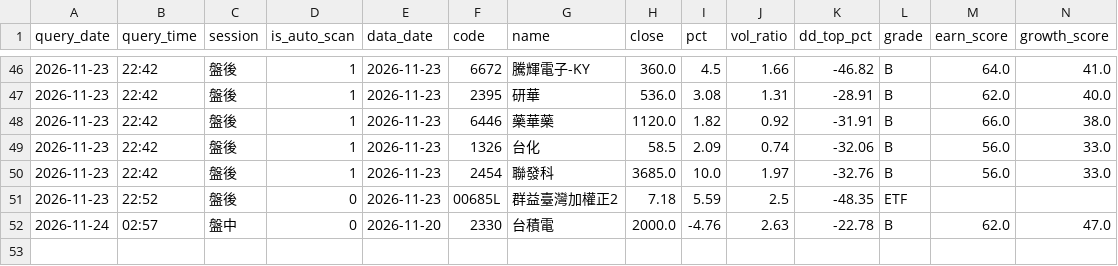
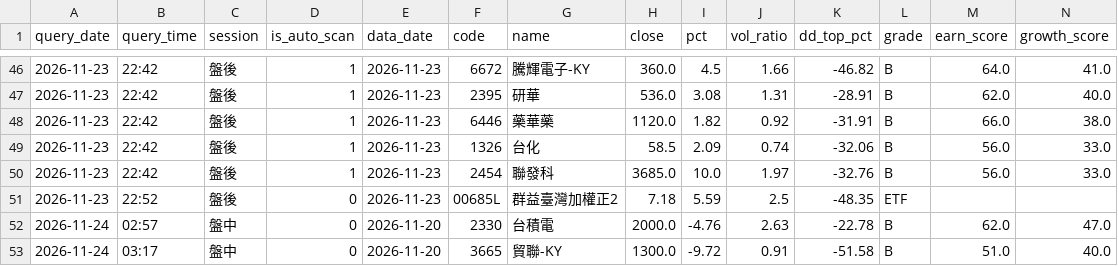
Before and after one commit to bios12-huang/stock-report-pages, a CSV file: data/query_history.csv, drawn as a sheet; only a part is shown, gaps mark what is left out; rows hold the shown columns only; the diff names each change by its address in the sheet, - before the commit and + after, or states it on an @@ line.

Commit message:
log 3665 (2026-11-24 盤中)

```diff
--- a/data/query_history.csv
+++ b/data/query_history.csv
+row 53: 2026-11-24 | 03:17 | 盤中 | 0 | 2026-11-20 | 3665 | 貿聯-KY | 1300.0 | -9.72 | 0.91 | -51.58 | B | 51.0 | 40.0
```
